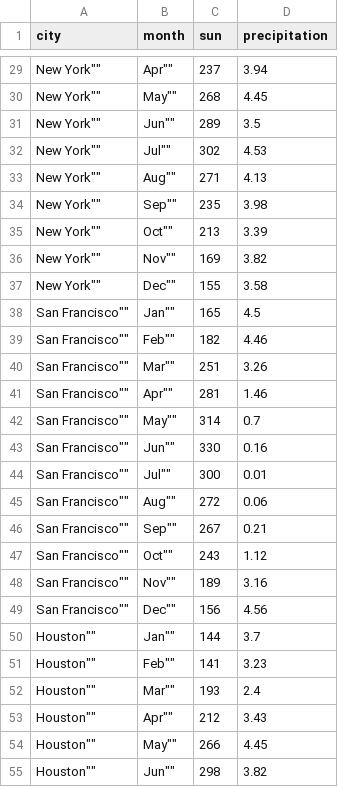
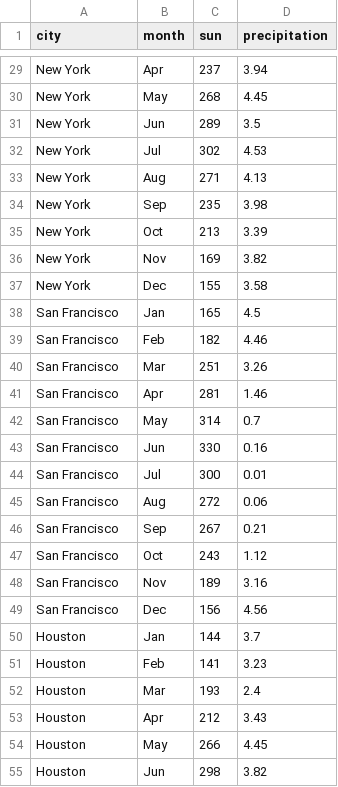
Before and after one commit to PanzerShrek3/cse442nhu4, a CSV file: data.csv, drawn as a sheet; only a part is shown, gaps mark what is left out; the diff covers the shown part only.

```diff
--- a/data.csv
+++ b/data.csv
@@ -29,27 +29,27 @@ city,month,sun,precipitation
-""New York"",""Apr"",237,3.94
-""New York"",""May"",268,4.45
-""New York"",""Jun"",289,3.5
-""New York"",""Jul"",302,4.53
-""New York"",""Aug"",271,4.13
-""New York"",""Sep"",235,3.98
-""New York"",""Oct"",213,3.39
-""New York"",""Nov"",169,3.82
-""New York"",""Dec"",155,3.58
-""San Francisco"",""Jan"",165,4.5
-""San Francisco"",""Feb"",182,4.46
-""San Francisco"",""Mar"",251,3.26
-""San Francisco"",""Apr"",281,1.46
-""San Francisco"",""May"",314,0.7
-""San Francisco"",""Jun"",330,0.16
-""San Francisco"",""Jul"",300,0.01
-""San Francisco"",""Aug"",272,0.06
-""San Francisco"",""Sep"",267,0.21
-""San Francisco"",""Oct"",243,1.12
-""San Francisco"",""Nov"",189,3.16
-""San Francisco"",""Dec"",156,4.56
-""Houston"",""Jan"",144,3.7
-""Houston"",""Feb"",141,3.23
-""Houston"",""Mar"",193,2.4
-""Houston"",""Apr"",212,3.43
-""Houston"",""May"",266,4.45
-""Houston"",""Jun"",298,3.82
+New York,Apr,237,3.94
+New York,May,268,4.45
+New York,Jun,289,3.5
+New York,Jul,302,4.53
+New York,Aug,271,4.13
+New York,Sep,235,3.98
+New York,Oct,213,3.39
+New York,Nov,169,3.82
+New York,Dec,155,3.58
+San Francisco,Jan,165,4.5
+San Francisco,Feb,182,4.46
+San Francisco,Mar,251,3.26
+San Francisco,Apr,281,1.46
+San Francisco,May,314,0.7
+San Francisco,Jun,330,0.16
+San Francisco,Jul,300,0.01
+San Francisco,Aug,272,0.06
+San Francisco,Sep,267,0.21
+San Francisco,Oct,243,1.12
+San Francisco,Nov,189,3.16
+San Francisco,Dec,156,4.56
+Houston,Jan,144,3.7
+Houston,Feb,141,3.23
+Houston,Mar,193,2.4
+Houston,Apr,212,3.43
+Houston,May,266,4.45
+Houston,Jun,298,3.82
```
Also changed, not shown: 90 edited cells elsewhere in this file.
